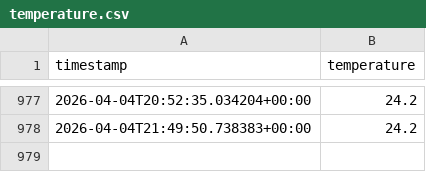
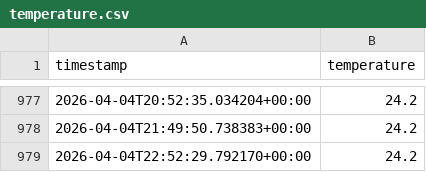
Before and after one commit to Atsushi141/nature-remo-history, a CSV file: data/temperature.csv, drawn as a sheet; only a part is shown, gaps mark what is left out; the diff names each change by its address in the sheet, - before the commit and + after, or states it on an @@ line.

```diff
--- a/data/temperature.csv
+++ b/data/temperature.csv
+row 979: 2026-04-04T22:52:29.792170+00:00 | 24.2
```
